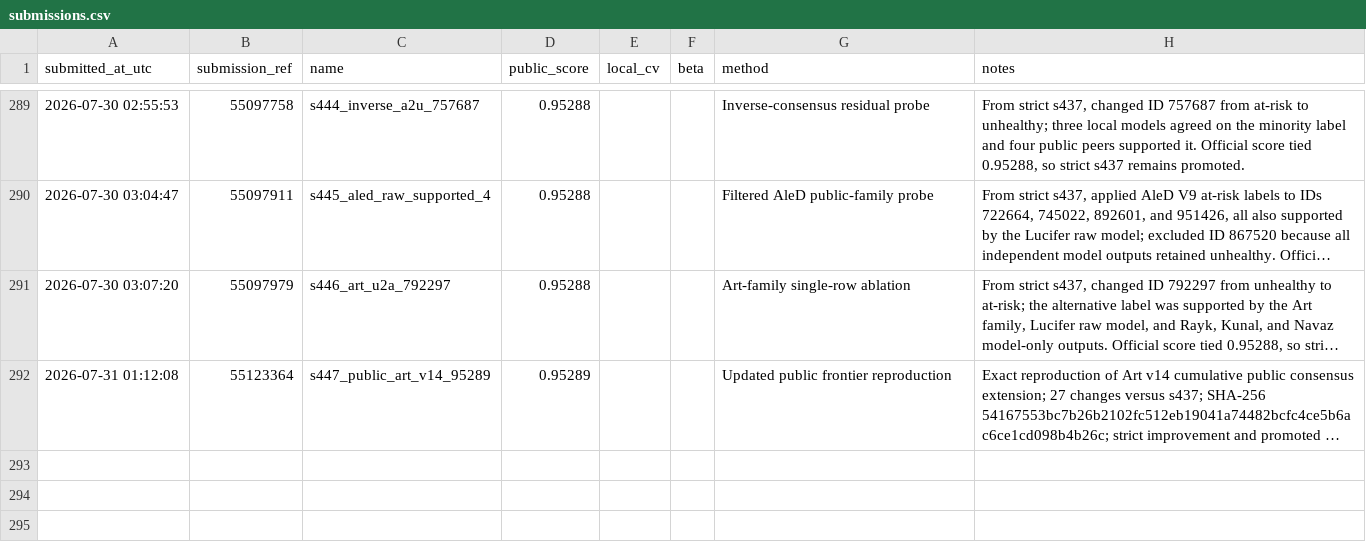
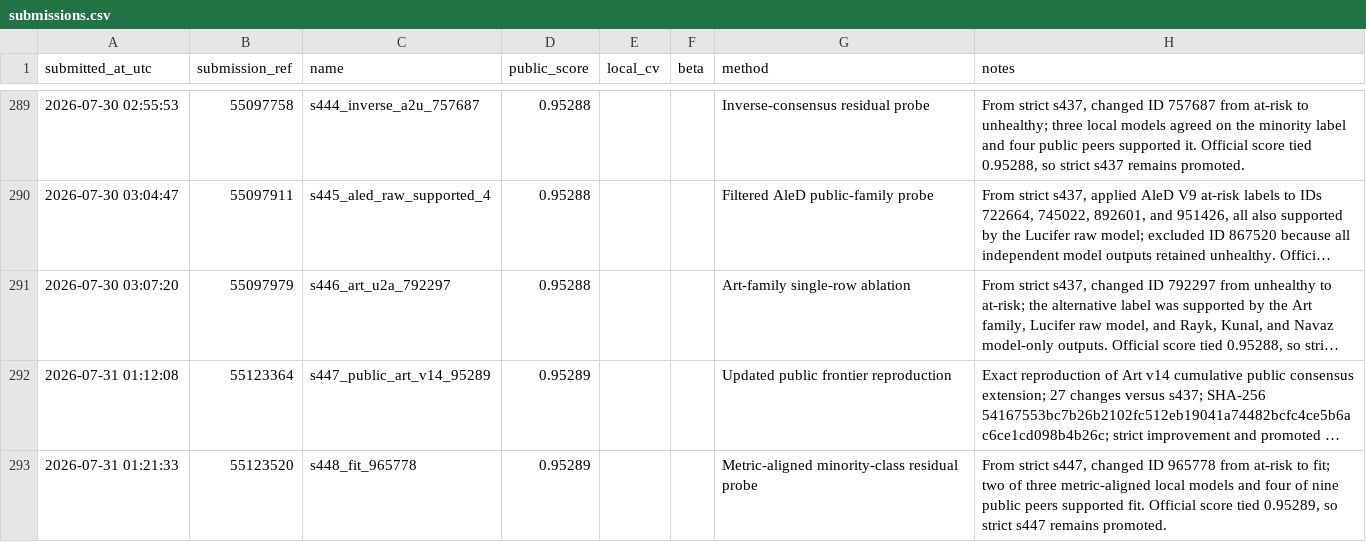
Before and after one commit to Beiciccc/predicting-student-health-risk, a CSV file: reports/submissions.csv, drawn as a sheet; only a part is shown, gaps mark what is left out; long unchanged cells end in …; the diff names each change by its address in the sheet, - before the commit and + after, or states it on an @@ line.

Commit message:
Record submission s448

```diff
--- a/reports/submissions.csv
+++ b/reports/submissions.csv
+row 293: 2026-07-31 01:21:33 | 55123520 | s448_fit_965778 | 0.95289 |  |  | Metric-aligned minority-class residual probe | From strict s447, changed ID 965778 from at-risk to fit; two of three metric-aligned local models and four of nine public peers supported fit. Official score tied 0.95289, so strict s447 remains promoted.
```
Also changed, not shown: 2 other files.
